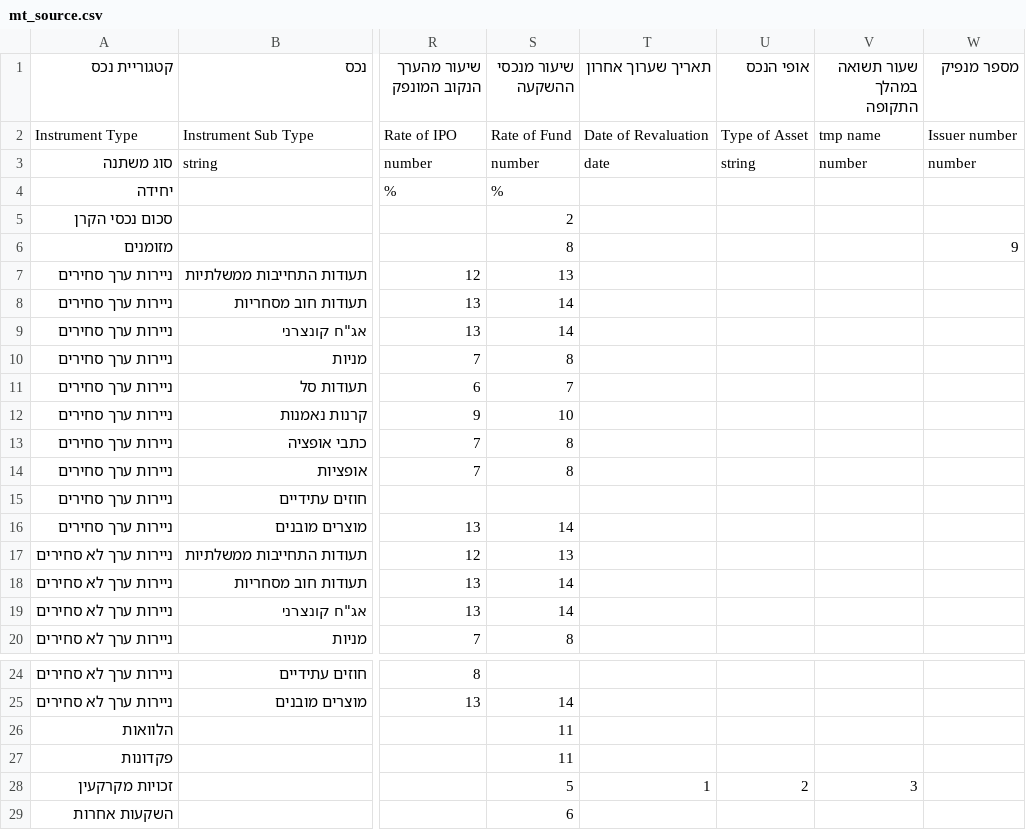
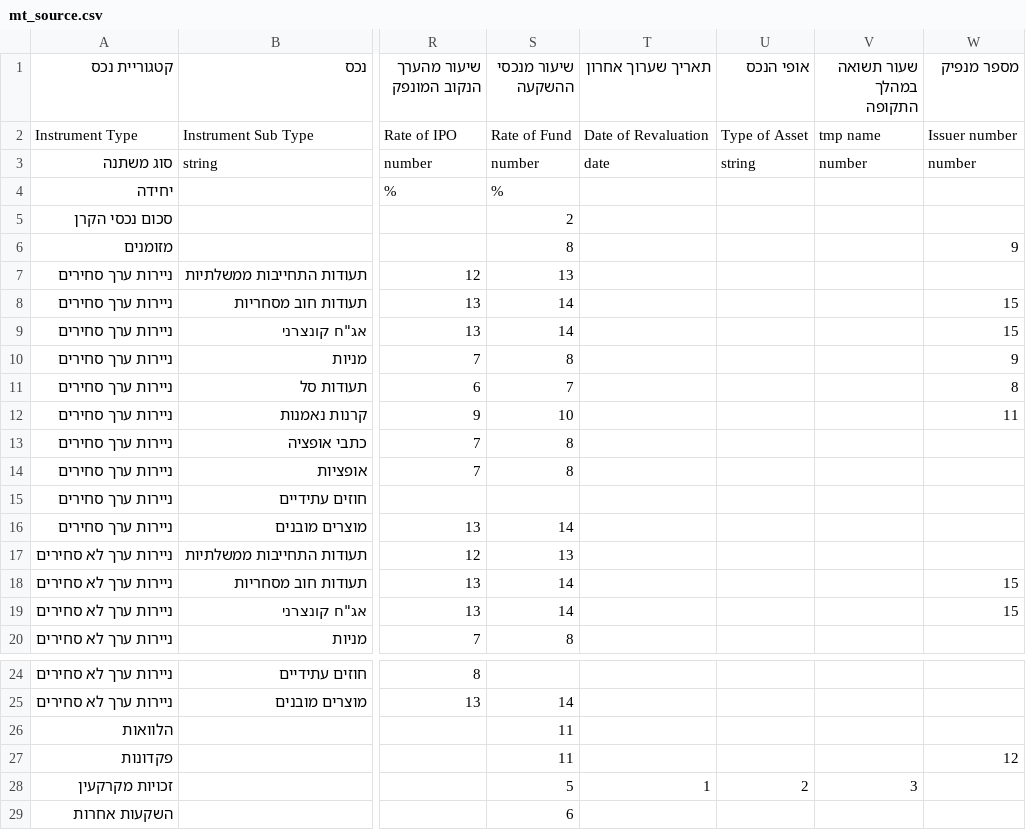
Before and after one commit to atalyaalon/OpenPension-common, a CSV file: mt_source.csv, drawn as a sheet; only a part is shown, gaps mark what is left out; the diff names each change by its address in the sheet, - before the commit and + after, or states it on an @@ line.

Commit message:
add issuer number

```diff
--- a/mt_source.csv
+++ b/mt_source.csv
-W8:W9 (מספר מנפיק): (empty)
+W8:W9 (מספר מנפיק): 15
-W10 (מספר מנפיק): (empty)
+W10 (מספר מנפיק): 9
-W11 (מספר מנפיק): (empty)
+W11 (מספר מנפיק): 8
-W12 (מספר מנפיק): (empty)
+W12 (מספר מנפיק): 11
-W18:W19 (מספר מנפיק): (empty)
+W18:W19 (מספר מנפיק): 15
-W27 (מספר מנפיק): (empty)
+W27 (מספר מנפיק): 12
```
